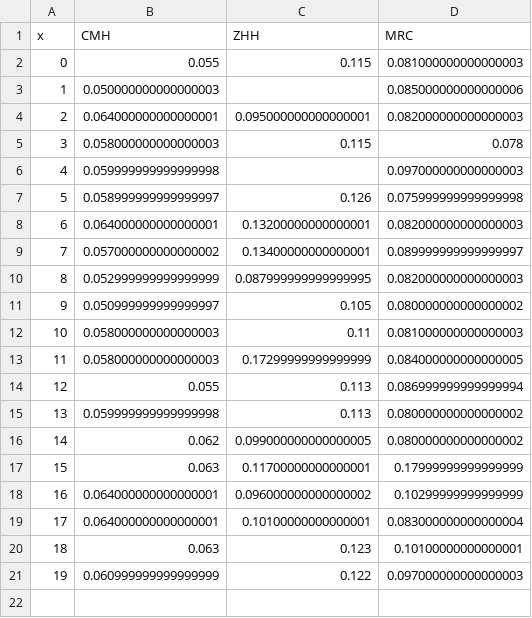
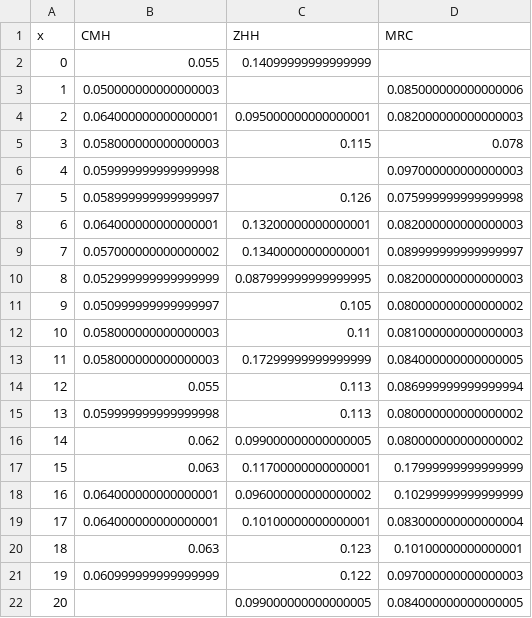
Before and after one commit to kochunov/spins, a CSV file: assets/fmri_2.csv, drawn as a sheet.

```diff
--- a/assets/fmri_2.csv
+++ b/assets/fmri_2.csv
@@ -1,3 +1,3 @@
 x,CMH,ZHH,MRC
-0,0.055,0.115,0.081000000000000003
+0,0.055,0.14099999999999999,
 1,0.050000000000000003,,0.085000000000000006
@@ -21 +21,2 @@ x,CMH,ZHH,MRC
 19,0.060999999999999999,0.122,0.097000000000000003
+20,,0.099000000000000005,0.084000000000000005
```
Also changed, not shown: assets/adni_0.csv, assets/adni_1.csv, 13 other files.
